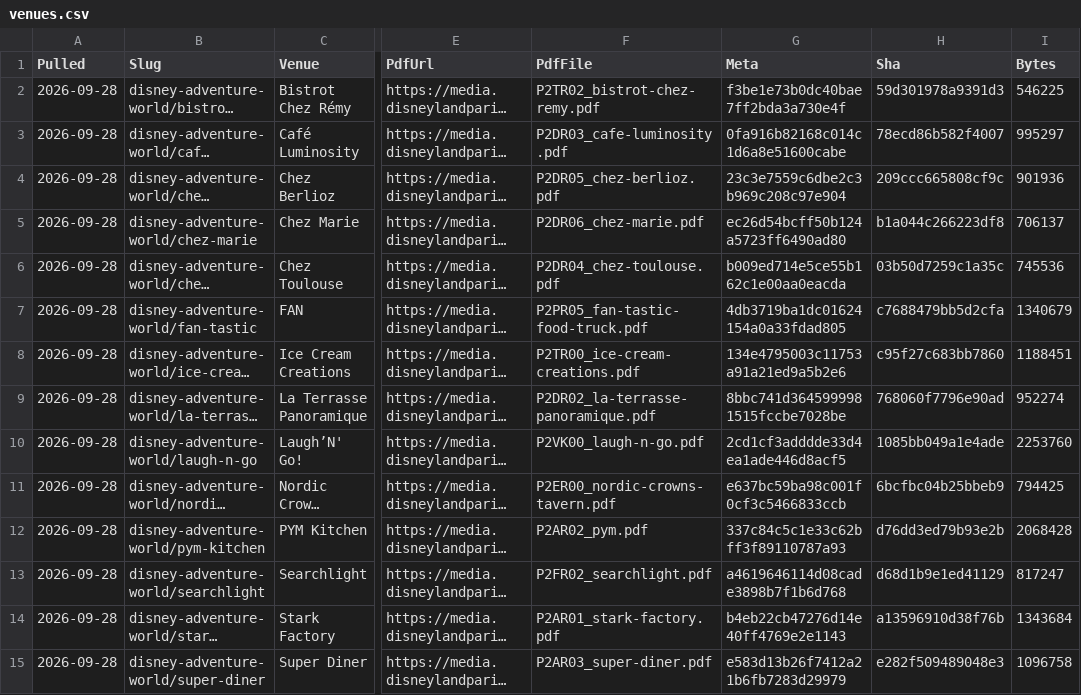
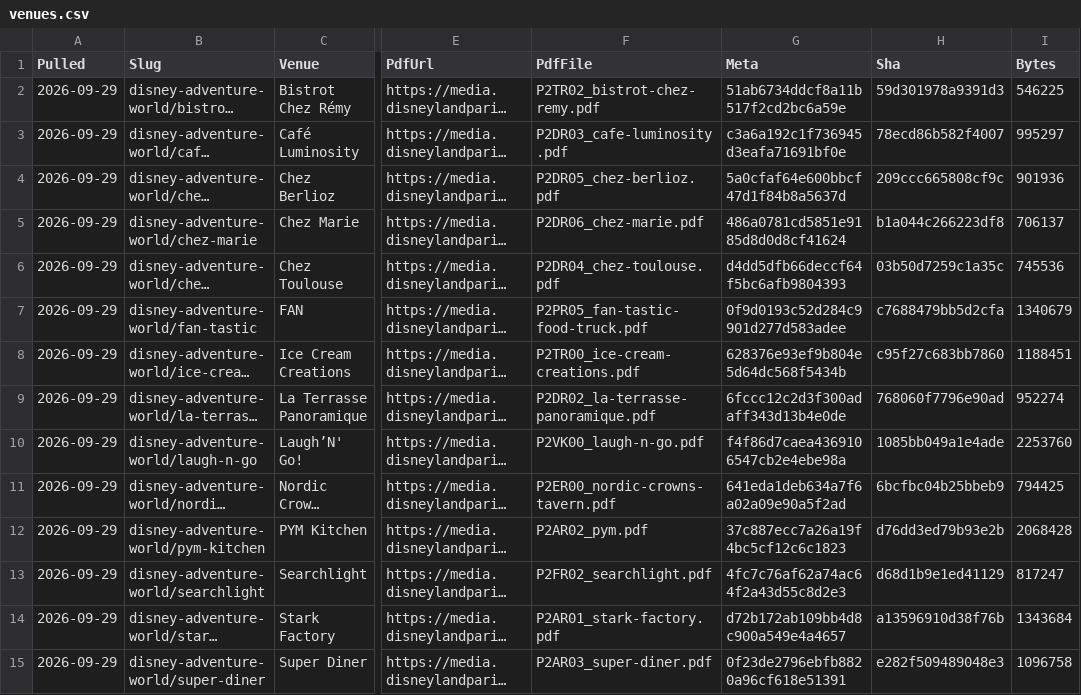
Before and after one commit to scoopdisney/paris-menu-watch, a CSV file: data/venues.csv, drawn as a sheet; only a part is shown, gaps mark what is left out; long unchanged cells end in …; the diff covers the shown part only; the diff names each change by its address in the sheet, - before the commit and + after, or states it on an @@ line.

```diff
--- a/data/venues.csv
+++ b/data/venues.csv
-A2:A15 (Pulled): 2026-09-28
+A2:A15 (Pulled): 2026-09-29
-G2 (Meta): f3be1e73b0dc40bae7ff2bda3a730e4f
+G2 (Meta): 51ab6734ddcf8a11b517f2cd2bc6a59e
-G3 (Meta): 0fa916b82168c014c1d6a8e51600cabe
+G3 (Meta): c3a6a192c1f736945d3eafa71691bf0e
-G4 (Meta): 23c3e7559c6dbe2c3b969c208c97e904
+G4 (Meta): 5a0cfaf64e600bbcf47d1f84b8a5637d
-G5 (Meta): ec26d54bcff50b124a5723ff6490ad80
+G5 (Meta): 486a0781cd5851e9185d8d0d8cf41624
-G6 (Meta): b009ed714e5ce55b162c1e00aa0eacda
+G6 (Meta): d4dd5dfb66deccf64f5bc6afb9804393
-G7 (Meta): 4db3719ba1dc01624154a0a33fdad805
+G7 (Meta): 0f9d0193c52d284c9901d277d583adee
-G8 (Meta): 134e4795003c11753a91a21ed9a5b2e6
+G8 (Meta): 628376e93ef9b804e5d64dc568f5434b
-G9 (Meta): 8bbc741d3645999981515fccbe7028be
+G9 (Meta): 6fccc12c2d3f300adaff343d13b4e0de
-G10 (Meta): 2cd1cf3adddde33d4ea1ade446d8acf5
+G10 (Meta): f4f86d7caea4369106547cb2e4ebe98a
-G11 (Meta): e637bc59ba98c001f0cf3c5466833ccb
+G11 (Meta): 641eda1deb634a7f6a02a09e90a5f2ad
-G12 (Meta): 337c84c5c1e33c62bff3f89110787a93
+G12 (Meta): 37c887ecc7a26a19f4bc5cf12c6c1823
-G13 (Meta): a4619646114d08cade3898b7f1b6d768
+G13 (Meta): 4fc7c76af62a74ac64f2a43d55c8d2e3
-G14 (Meta): b4eb22cb47276d14e40ff4769e2e1143
+G14 (Meta): d72b172ab109bb4d8c900a549e4a4657
-G15 (Meta): e583d13b26f7412a21b6fb7283d29979
+G15 (Meta): 0f23de2796ebfb8820a96cf618e51391
```
Also changed, not shown: 142 edited cells elsewhere in this file, data/prices.csv, 1 other file.
